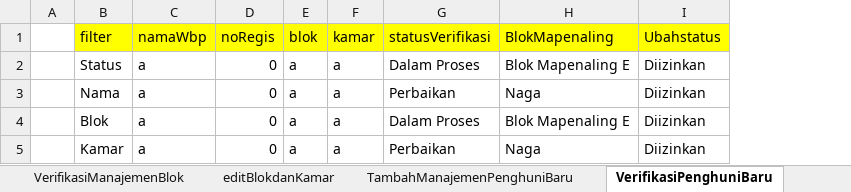
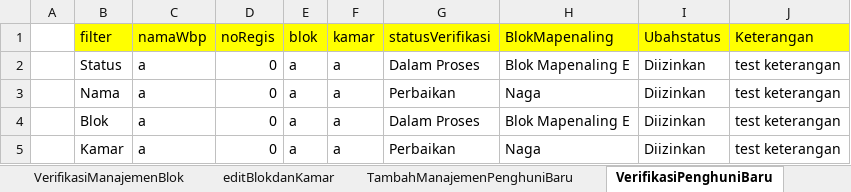
Before and after one commit to ecahyono/Automationpython, an Excel workbook: Filexel/Keamanan.xlsx, sheet VerifikasiPenghuniBaru, drawn as a sheet; values as stored, in another font and other column widths than the file's, no borders; the diff names each change by its address in the sheet, - before the commit and + after, or states it on an @@ line.

Commit message:
menajemen penghuni baru

```diff
--- a/Filexel/Keamanan.xlsx (sheet VerifikasiPenghuniBaru)
+++ b/Filexel/Keamanan.xlsx (sheet VerifikasiPenghuniBaru)
+column J (Keterangan), rows 2-5: all test keterangan
```
Also changed, not shown: sheet EditManajemenPenghuniBaru, sheet tambahBlokdanKamar, 8 other files.
